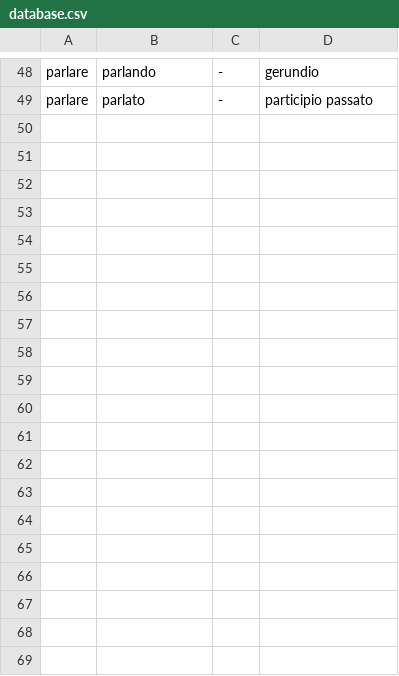
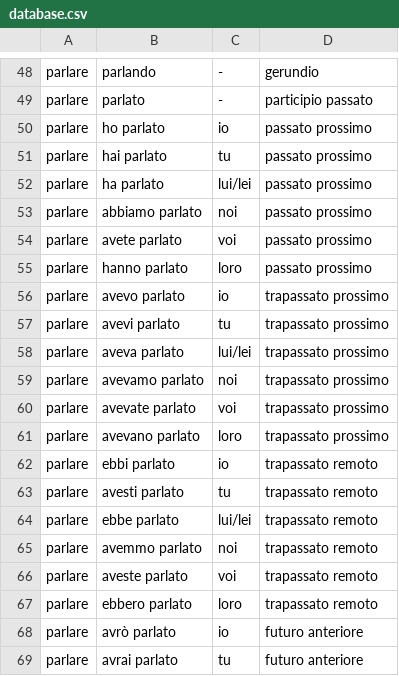
Before and after one commit to verb2938/it-verb, a CSV file: database.csv, drawn as a sheet; only a part is shown, gaps mark what is left out; the diff covers the shown part only; the diff names each change by its address in the sheet, - before the commit and + after, or states it on an @@ line.

Commit message:
Add files via upload

```diff
--- a/database.csv
+++ b/database.csv
+row 50: parlare | ho parlato | io | passato prossimo
+row 51: parlare | hai parlato | tu | passato prossimo
+row 52: parlare | ha parlato | lui/lei | passato prossimo
+row 53: parlare | abbiamo parlato | noi | passato prossimo
+row 54: parlare | avete parlato | voi | passato prossimo
+row 55: parlare | hanno parlato | loro | passato prossimo
+row 56: parlare | avevo parlato | io | trapassato prossimo
+row 57: parlare | avevi parlato | tu | trapassato prossimo
+row 58: parlare | aveva parlato | lui/lei | trapassato prossimo
+row 59: parlare | avevamo parlato | noi | trapassato prossimo
+row 60: parlare | avevate parlato | voi | trapassato prossimo
+row 61: parlare | avevano parlato | loro | trapassato prossimo
+row 62: parlare | ebbi parlato | io | trapassato remoto
+row 63: parlare | avesti parlato | tu | trapassato remoto
+row 64: parlare | ebbe parlato | lui/lei | trapassato remoto
+row 65: parlare | avemmo parlato | noi | trapassato remoto
+row 66: parlare | aveste parlato | voi | trapassato remoto
+row 67: parlare | ebbero parlato | loro | trapassato remoto
+row 68: parlare | avrò parlato | io | futuro anteriore
+row 69: parlare | avrai parlato | tu | futuro anteriore
```
Also changed, not shown: 22 added rows elsewhere in this file.
